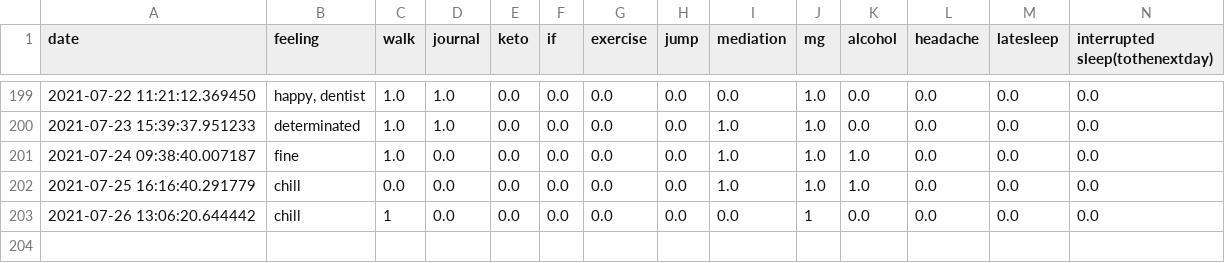
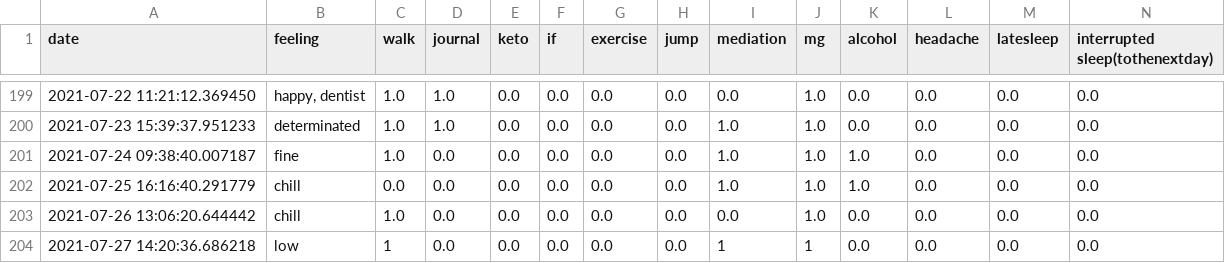
Before and after one commit to Amarilda/KPI, a CSV file: feelings.csv, drawn as a sheet; only a part is shown, gaps mark what is left out.

Commit message:
Update feelings.csv

```diff
--- a/feelings.csv
+++ b/feelings.csv
@@ -202,2 +202,3 @@ date,feeling,walk,journal,keto,if,exercise,jump,mediation,mg,alcohol,headache,la
 2021-07-25 16:16:40.291779,chill,0.0,0.0,0.0,0.0,0.0,0.0,1.0,1.0,1.0,0.0,0.0,0.0
-2021-07-26 13:06:20.644442,chill,1,0.0,0.0,0.0,0.0,0.0,0.0,1,0.0,0.0,0.0,0.0
+2021-07-26 13:06:20.644442,chill,1.0,0.0,0.0,0.0,0.0,0.0,0.0,1.0,0.0,0.0,0.0,0.0
+2021-07-27 14:20:36.686218,low,1,0.0,0.0,0.0,0.0,0.0,1,1,0.0,0.0,0.0,0.0
```
